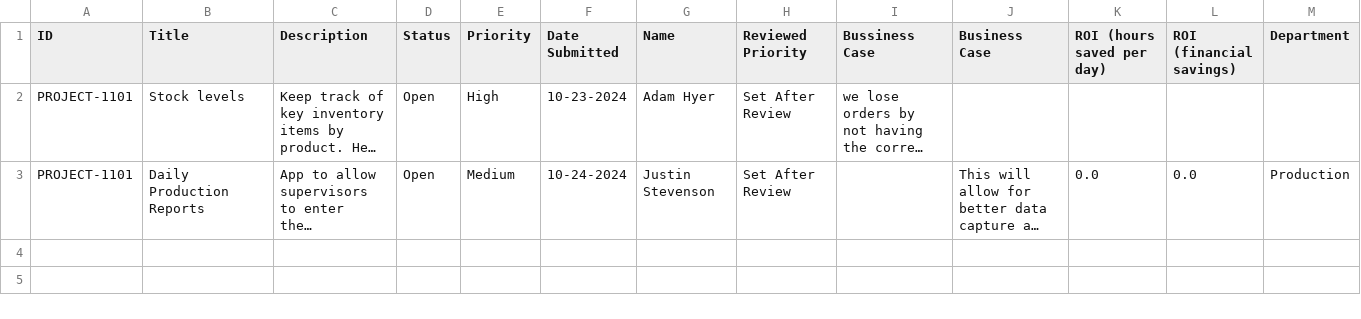
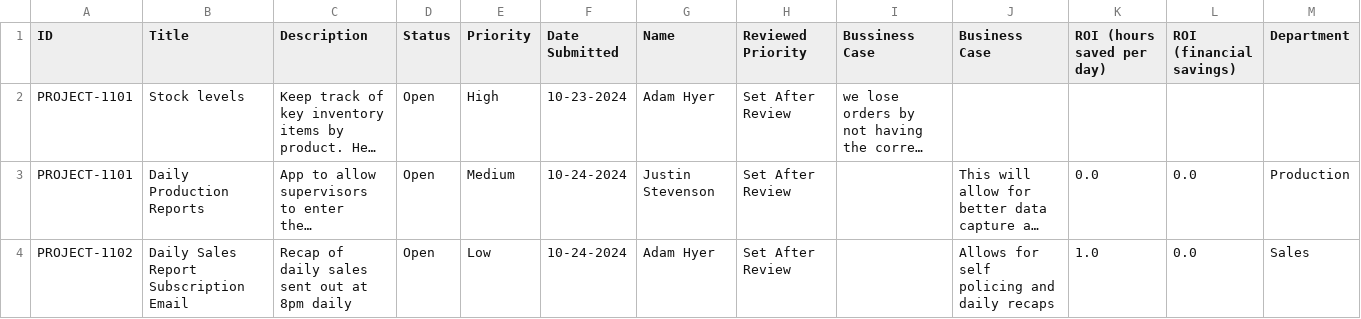
Before and after one commit to Jstevenson3434/ProjectTicket, a CSV file: Data.csv, drawn as a sheet; long unchanged cells end in …; the diff names each change by its address in the sheet, - before the commit and + after, or states it on an @@ line.

Commit message:
Update Project_Ticket.csv

```diff
--- a/Data.csv
+++ b/Data.csv
+row 4: PROJECT-1102 | Daily Sales Report Subscription Email | Recap of daily sales sent out at 8pm daily | Open | Low | 10-24-2024 | Adam Hyer | Set After Review |  | Allows for self policing and daily recaps | 1.0 | 0.0 | Sales
```
